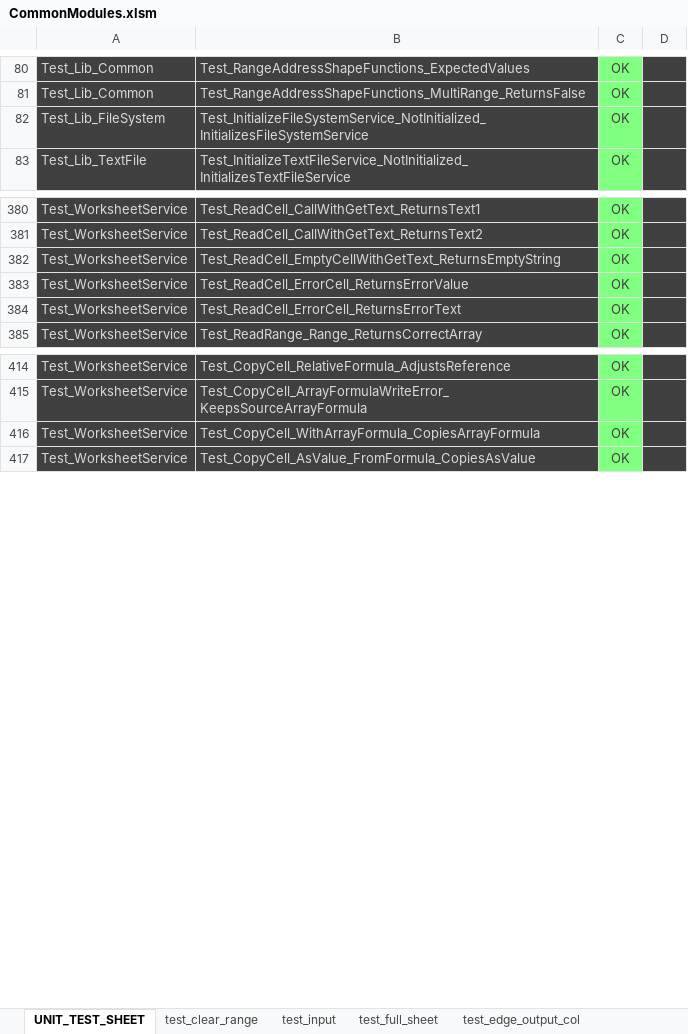
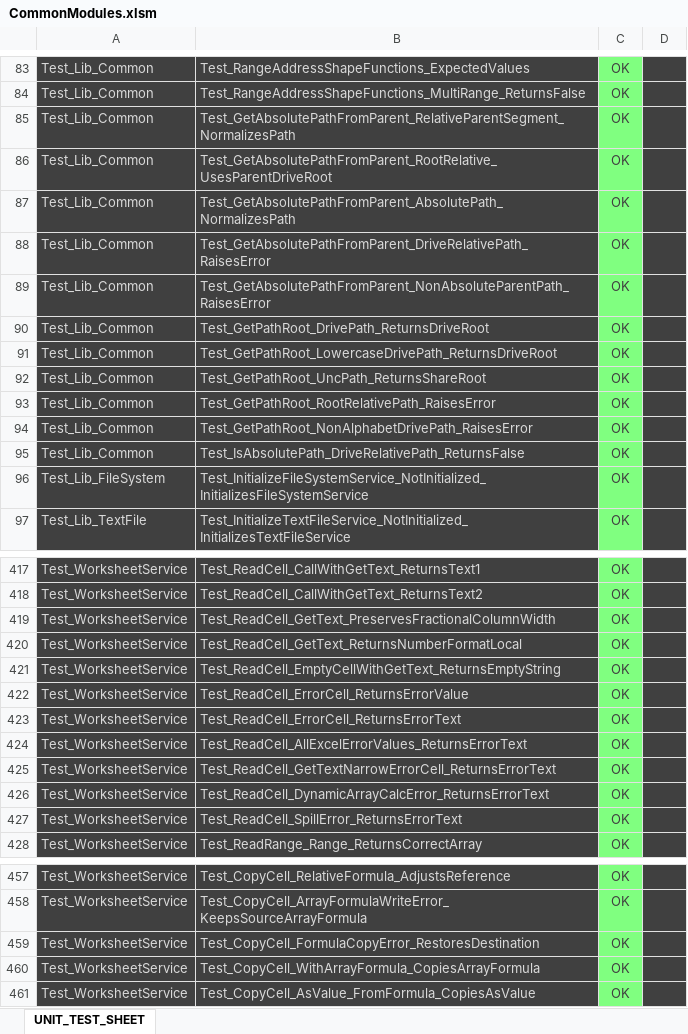
Before and after one commit to tkmr-akhs/xls-common-devtools, an Excel workbook: CommonModules/CommonModules.xlsm, sheet UNIT_TEST_SHEET, drawn as a sheet; only a part is shown, gaps mark what is left out; values as stored, in another font and other column widths than the file's, no borders; charts and pictures not drawn; the diff covers the shown part only; the diff names each change by its address in the sheet, - before the commit and + after, or states it on an @@ line.

```diff
--- a/CommonModules/CommonModules.xlsm (sheet UNIT_TEST_SHEET)
+++ b/CommonModules/CommonModules.xlsm (sheet UNIT_TEST_SHEET)
-sheet tab: test_clear_range
-sheet tab: test_input
-sheet tab: test_full_sheet
-sheet tab: test_edge_output_col
+row 85: Test_Lib_Common | Test_GetAbsolutePathFromParent_RelativeParentSegment_NormalizesPath | OK
+row 86: Test_Lib_Common | Test_GetAbsolutePathFromParent_RootRelative_UsesParentDriveRoot | OK
+row 87: Test_Lib_Common | Test_GetAbsolutePathFromParent_AbsolutePath_NormalizesPath | OK
+row 88: Test_Lib_Common | Test_GetAbsolutePathFromParent_DriveRelativePath_RaisesError | OK
+row 89: Test_Lib_Common | Test_GetAbsolutePathFromParent_NonAbsoluteParentPath_RaisesError | OK
+row 90: Test_Lib_Common | Test_GetPathRoot_DrivePath_ReturnsDriveRoot | OK
+row 91: Test_Lib_Common | Test_GetPathRoot_LowercaseDrivePath_ReturnsDriveRoot | OK
+row 92: Test_Lib_Common | Test_GetPathRoot_UncPath_ReturnsShareRoot | OK
+row 93: Test_Lib_Common | Test_GetPathRoot_RootRelativePath_RaisesError | OK
+row 94: Test_Lib_Common | Test_GetPathRoot_NonAlphabetDrivePath_RaisesError | OK
+row 95: Test_Lib_Common | Test_IsAbsolutePath_DriveRelativePath_ReturnsFalse | OK
+row 419: Test_WorksheetService | Test_ReadCell_GetText_PreservesFractionalColumnWidth | OK
+row 420: Test_WorksheetService | Test_ReadCell_GetText_ReturnsNumberFormatLocal | OK
+row 424: Test_WorksheetService | Test_ReadCell_AllExcelErrorValues_ReturnsErrorText | OK
+row 425: Test_WorksheetService | Test_ReadCell_GetTextNarrowErrorCell_ReturnsErrorText | OK
+row 426: Test_WorksheetService | Test_ReadCell_DynamicArrayCalcError_ReturnsErrorText | OK
+row 427: Test_WorksheetService | Test_ReadCell_SpillError_ReturnsErrorText | OK
+row 459: Test_WorksheetService | Test_CopyCell_FormulaCopyError_RestoresDestination | OK
```
Also changed, not shown: 28 added rows and 2 edited cells elsewhere in this sheet, other sheet tabs, charts or pictures, 10 other files.
